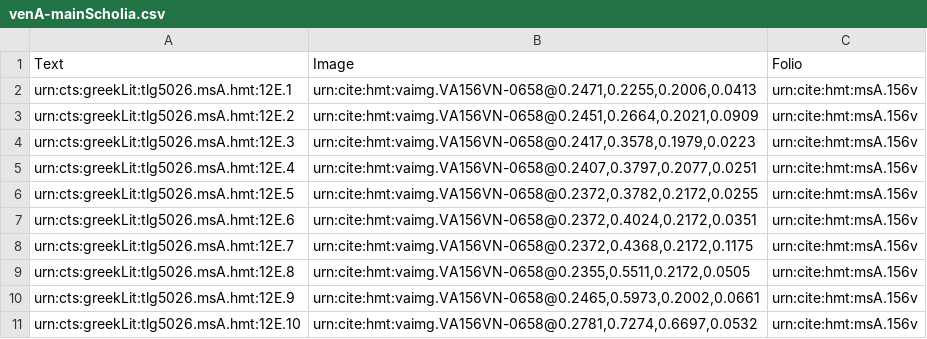
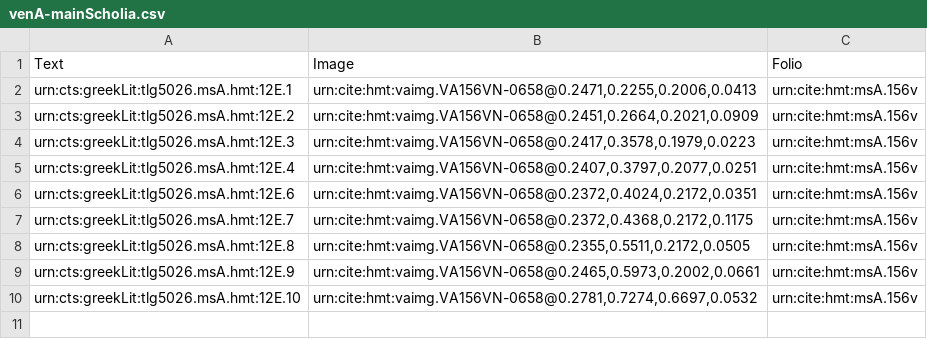
Before and after one commit to HMT-seminar-2014/hmt-12E, a CSV file: collections/venA-mainScholia.csv, drawn as a sheet.

Commit message:
Update venA-mainScholia.csv

```diff
--- a/collections/venA-mainScholia.csv
+++ b/collections/venA-mainScholia.csv
@@ -5,3 +5,2 @@ urn:cts:greekLit:tlg5026.msA.hmt:12E.3,"urn:cite:hmt:vaimg.VA156VN-0658@0.2417,0
 urn:cts:greekLit:tlg5026.msA.hmt:12E.4,"urn:cite:hmt:vaimg.VA156VN-0658@0.2407,0.3797,0.2077,0.0251",urn:cite:hmt:msA.156v
-urn:cts:greekLit:tlg5026.msA.hmt:12E.5,"urn:cite:hmt:vaimg.VA156VN-0658@0.2372,0.3782,0.2172,0.0255",urn:cite:hmt:msA.156v
 urn:cts:greekLit:tlg5026.msA.hmt:12E.6,"urn:cite:hmt:vaimg.VA156VN-0658@0.2372,0.4024,0.2172,0.0351",urn:cite:hmt:msA.156v
```
